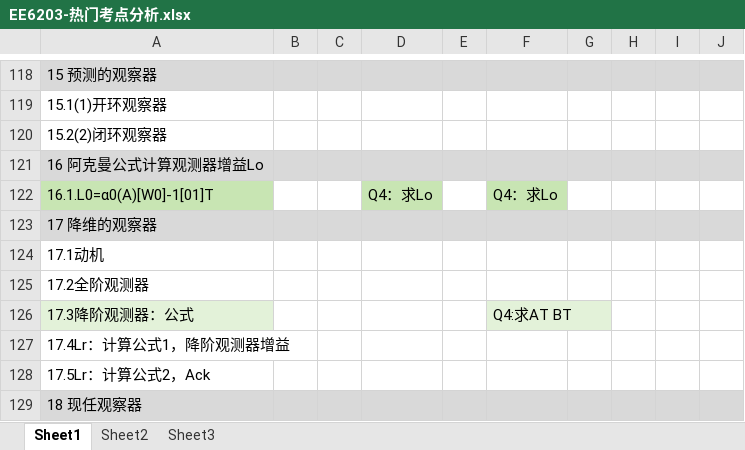
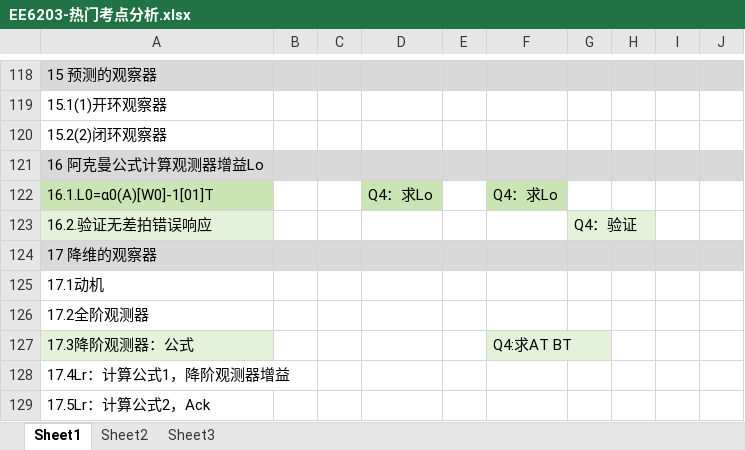
Before and after one commit to freshman2233/EE6203-Computer-Control-System, an Excel workbook: 3.Understand/EE6203-热门考点分析.xlsx, sheet Sheet1, drawn as a sheet; only a part is shown, gaps mark what is left out; the shorter side is filled out with more unchanged rows; values as stored, in another font and other column widths than the file's, no borders; the diff names each change by its address in the sheet, - before the commit and + after, or states it on an @@ line.

```diff
--- a/3.Understand/EE6203-热门考点分析.xlsx (sheet Sheet1)
+++ b/3.Understand/EE6203-热门考点分析.xlsx (sheet Sheet1)
+row 123: 16.2.验证无差拍错误响应 |  |  |  |  |  | Q4：验证
```
Also changed, not shown: 1 other file.
